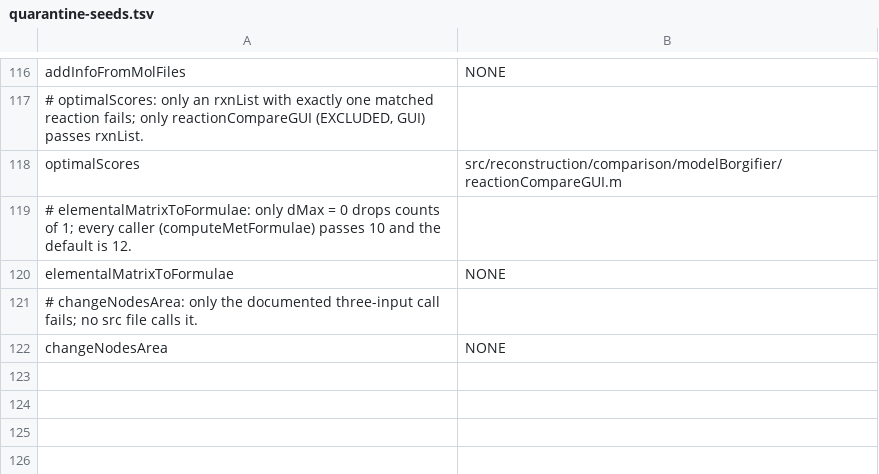
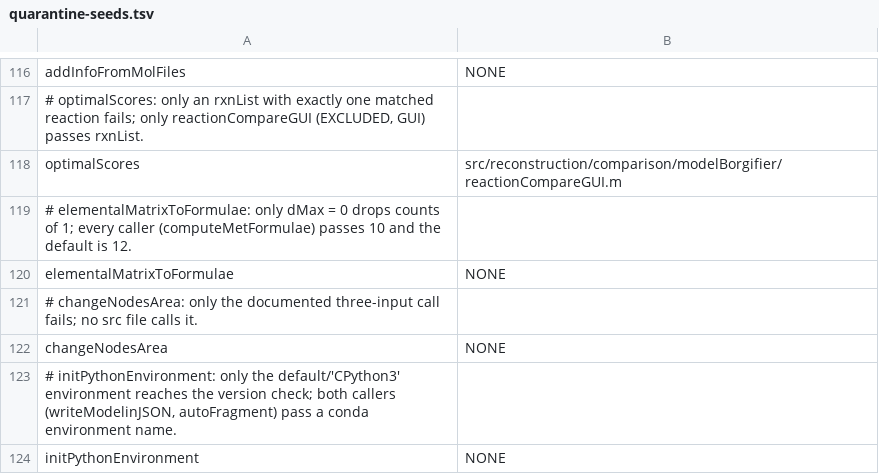
Before and after one commit to opencobra/cobratoolbox, a TSV file: specs/20261113-142115-test-backfill-tiers/inventory/quarantine-seeds.tsv, drawn as a sheet; only a part is shown, gaps mark what is left out.

Commit message:
Back-fill wave 13: 11 Tier 1 functions, 1 quarantined
parseSolverParameters (the entry point of every solveCobra* call) and
five metabolic-cartography functions tested; initPythonEnvironment
quarantined (its default environment rejects any Python newer than 3.8,
which this MATLAB loads without trouble); four rows excluded: three
BarrierRound helpers need MEX files the repository does not ship, and
getNullSpace already has a differently named legacy test.

```diff
--- a/specs/20261113-142115-test-backfill-tiers/inventory/quarantine-seeds.tsv
+++ b/specs/20261113-142115-test-backfill-tiers/inventory/quarantine-seeds.tsv
@@ -122 +122,3 @@ elementalMatrixToFormulae	NONE
 changeNodesArea	NONE
+# initPythonEnvironment: only the default/'CPython3' environment reaches the version check; both callers (writeModelinJSON, autoFragment) pass a conda environment name.
+initPythonEnvironment	NONE
```
Also changed, not shown: specs/20261113-142115-test-backfill-tiers/inventory/extra-edges.tsv, 19 other files.
